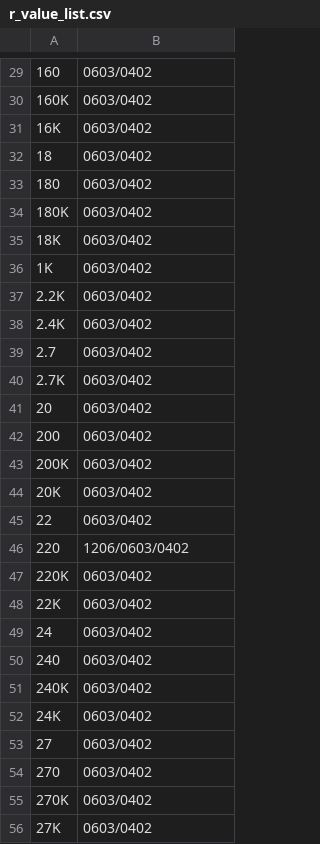
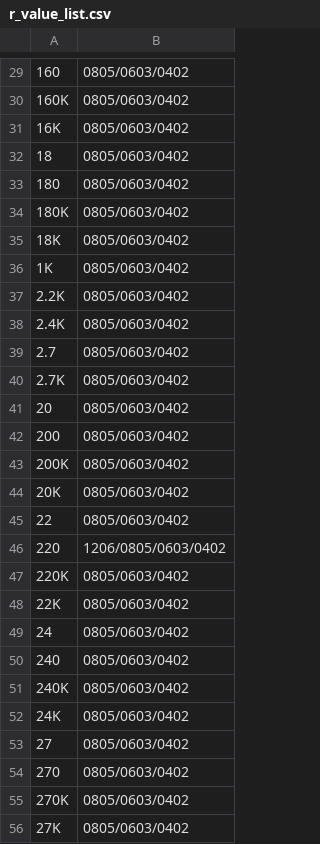
Before and after one commit to louiscklaw/lib_value_generator, a CSV file: r_value_list.csv, drawn as a sheet; only a part is shown, gaps mark what is left out; the diff covers the shown part only.

```diff
--- a/r_value_list.csv
+++ b/r_value_list.csv
@@ -29,28 +29,28 @@
-160,0603/0402
-160K,0603/0402
-16K,0603/0402
-18,0603/0402
-180,0603/0402
-180K,0603/0402
-18K,0603/0402
-1K,0603/0402
-2.2K,0603/0402
-2.4K,0603/0402
-2.7,0603/0402
-2.7K,0603/0402
-20,0603/0402
-200,0603/0402
-200K,0603/0402
-20K,0603/0402
-22,0603/0402
-220,1206/0603/0402
-220K,0603/0402
-22K,0603/0402
-24,0603/0402
-240,0603/0402
-240K,0603/0402
-24K,0603/0402
-27,0603/0402
-270,0603/0402
-270K,0603/0402
-27K,0603/0402
+160,0805/0603/0402
+160K,0805/0603/0402
+16K,0805/0603/0402
+18,0805/0603/0402
+180,0805/0603/0402
+180K,0805/0603/0402
+18K,0805/0603/0402
+1K,0805/0603/0402
+2.2K,0805/0603/0402
+2.4K,0805/0603/0402
+2.7,0805/0603/0402
+2.7K,0805/0603/0402
+20,0805/0603/0402
+200,0805/0603/0402
+200K,0805/0603/0402
+20K,0805/0603/0402
+22,0805/0603/0402
+220,1206/0805/0603/0402
+220K,0805/0603/0402
+22K,0805/0603/0402
+24,0805/0603/0402
+240,0805/0603/0402
+240K,0805/0603/0402
+24K,0805/0603/0402
+27,0805/0603/0402
+270,0805/0603/0402
+270K,0805/0603/0402
+27K,0805/0603/0402
```
Also changed, not shown: 108 edited cells elsewhere in this file, 1 other file.
